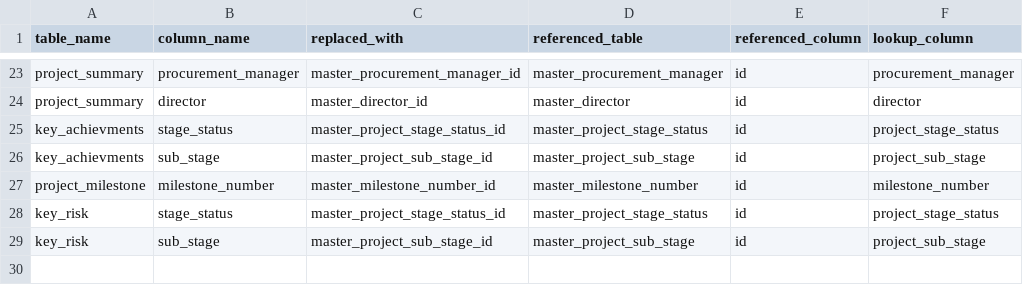
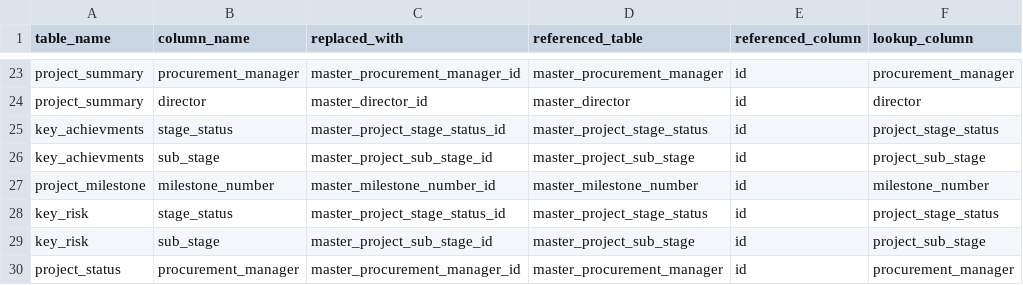
Before and after one commit to Husseinelghoul/database_revamp, a CSV file: config/data_integrity_changes/phase7_one_to_many_relations.csv, drawn as a sheet; only a part is shown, gaps mark what is left out; the diff names each change by its address in the sheet, - before the commit and + after, or states it on an @@ line.

```diff
--- a/config/data_integrity_changes/phase7_one_to_many_relations.csv
+++ b/config/data_integrity_changes/phase7_one_to_many_relations.csv
+row 30: project_status | procurement_manager | master_procurement_manager_id | master_procurement_manager | id | procurement_manager
```
Also changed, not shown: config/data_quality_changes/data_types.csv, config/schema_changes/column_drops.csv.
